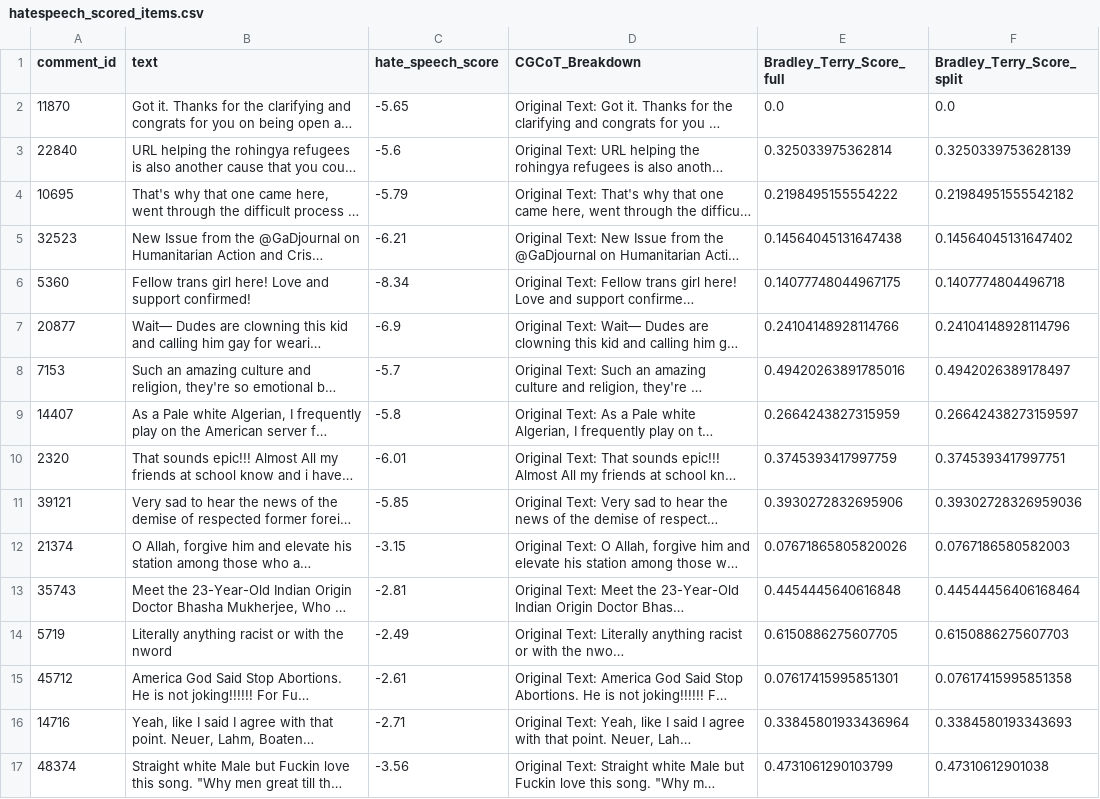
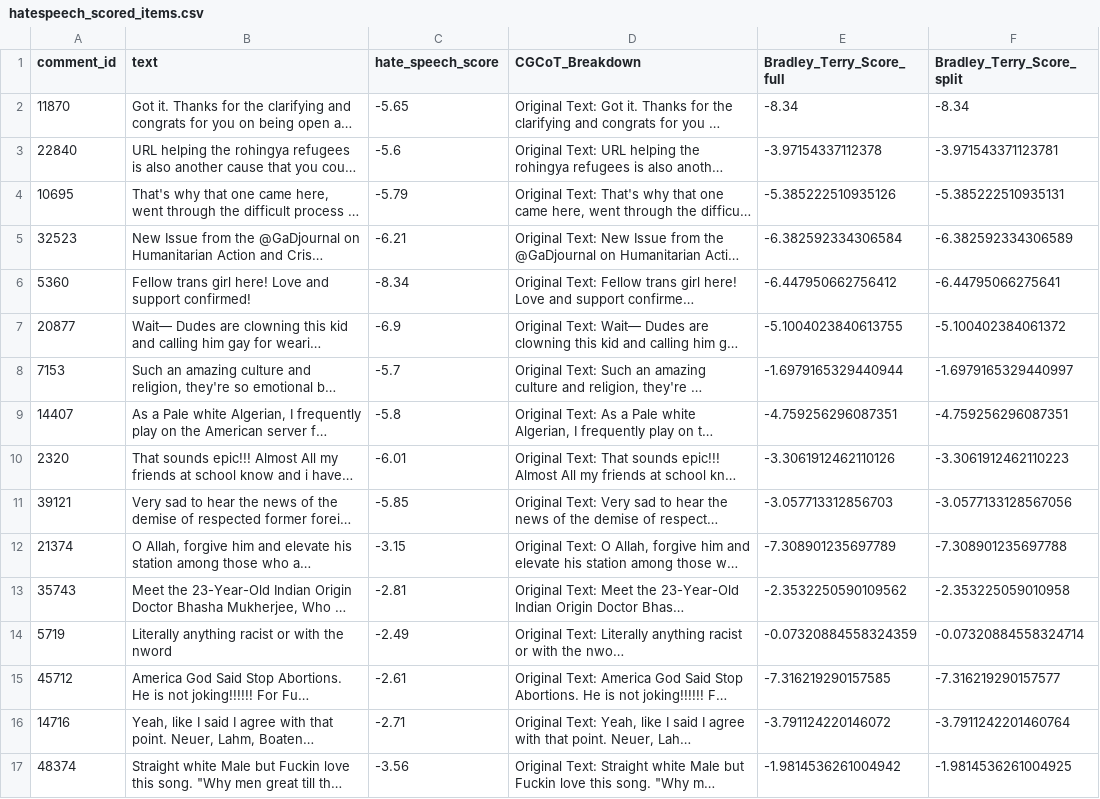
Before and after one commit to mlchrzan/INST750-Guest-Lecture-2026, a CSV file: hatespeech_scored_items.csv, drawn as a sheet; only a part is shown; long unchanged cells end in …; the diff covers the shown part only; the diff names each change by its address in the sheet, - before the commit and + after, or states it on an @@ line.

```diff
--- a/hatespeech_scored_items.csv
+++ b/hatespeech_scored_items.csv
-E2 (Bradley_Terry_Score_full): 0.0
+E2 (Bradley_Terry_Score_full): -8.34
-F2 (Bradley_Terry_Score_split): 0.0
+F2 (Bradley_Terry_Score_split): -8.34
-E3 (Bradley_Terry_Score_full): 0.325033975362814
+E3 (Bradley_Terry_Score_full): -3.97154337112378
-F3 (Bradley_Terry_Score_split): 0.3250339753628139
+F3 (Bradley_Terry_Score_split): -3.971543371123781
-E4 (Bradley_Terry_Score_full): 0.2198495155554222
+E4 (Bradley_Terry_Score_full): -5.385222510935126
-F4 (Bradley_Terry_Score_split): 0.21984951555542182
+F4 (Bradley_Terry_Score_split): -5.385222510935131
-E5 (Bradley_Terry_Score_full): 0.14564045131647438
+E5 (Bradley_Terry_Score_full): -6.382592334306584
-F5 (Bradley_Terry_Score_split): 0.14564045131647402
+F5 (Bradley_Terry_Score_split): -6.382592334306589
-E6 (Bradley_Terry_Score_full): 0.14077748044967175
+E6 (Bradley_Terry_Score_full): -6.447950662756412
-F6 (Bradley_Terry_Score_split): 0.1407774804496718
+F6 (Bradley_Terry_Score_split): -6.44795066275641
-E7 (Bradley_Terry_Score_full): 0.24104148928114766
+E7 (Bradley_Terry_Score_full): -5.1004023840613755
-F7 (Bradley_Terry_Score_split): 0.24104148928114796
+F7 (Bradley_Terry_Score_split): -5.100402384061372
-E8 (Bradley_Terry_Score_full): 0.49420263891785016
+E8 (Bradley_Terry_Score_full): -1.6979165329440944
-F8 (Bradley_Terry_Score_split): 0.4942026389178497
+F8 (Bradley_Terry_Score_split): -1.6979165329440997
-E9 (Bradley_Terry_Score_full): 0.2664243827315959
+E9 (Bradley_Terry_Score_full): -4.759256296087351
-F9 (Bradley_Terry_Score_split): 0.26642438273159597
+F9 (Bradley_Terry_Score_split): -4.759256296087351
-E10 (Bradley_Terry_Score_full): 0.3745393417997759
+E10 (Bradley_Terry_Score_full): -3.3061912462110126
-F10 (Bradley_Terry_Score_split): 0.3745393417997751
+F10 (Bradley_Terry_Score_split): -3.3061912462110223
-E11 (Bradley_Terry_Score_full): 0.3930272832695906
+E11 (Bradley_Terry_Score_full): -3.057713312856703
-F11 (Bradley_Terry_Score_split): 0.39302728326959036
+F11 (Bradley_Terry_Score_split): -3.0577133128567056
-E12 (Bradley_Terry_Score_full): 0.07671865805820026
+E12 (Bradley_Terry_Score_full): -7.308901235697789
-F12 (Bradley_Terry_Score_split): 0.0767186580582003
+F12 (Bradley_Terry_Score_split): -7.308901235697788
-E13 (Bradley_Terry_Score_full): 0.4454445640616848
+E13 (Bradley_Terry_Score_full): -2.3532250590109562
-F13 (Bradley_Terry_Score_split): 0.44544456406168464
+F13 (Bradley_Terry_Score_split): -2.353225059010958
-E14 (Bradley_Terry_Score_full): 0.6150886275607705
+E14 (Bradley_Terry_Score_full): -0.07320884558324359
-F14 (Bradley_Terry_Score_split): 0.6150886275607703
+F14 (Bradley_Terry_Score_split): -0.07320884558324714
-E15 (Bradley_Terry_Score_full): 0.07617415995851301
+E15 (Bradley_Terry_Score_full): -7.316219290157585
-F15 (Bradley_Terry_Score_split): 0.07617415995851358
+F15 (Bradley_Terry_Score_split): -7.316219290157577
-E16 (Bradley_Terry_Score_full): 0.33845801933436964
+E16 (Bradley_Terry_Score_full): -3.791124220146072
-F16 (Bradley_Terry_Score_split): 0.3384580193343693
+F16 (Bradley_Terry_Score_split): -3.7911242201460764
-E17 (Bradley_Terry_Score_full): 0.4731061290103799
+E17 (Bradley_Terry_Score_full): -1.9814536261004942
-F17 (Bradley_Terry_Score_split): 0.47310612901038
+F17 (Bradley_Terry_Score_split): -1.9814536261004925
```
Also changed, not shown: 68 edited cells elsewhere in this file, 2 other files.
